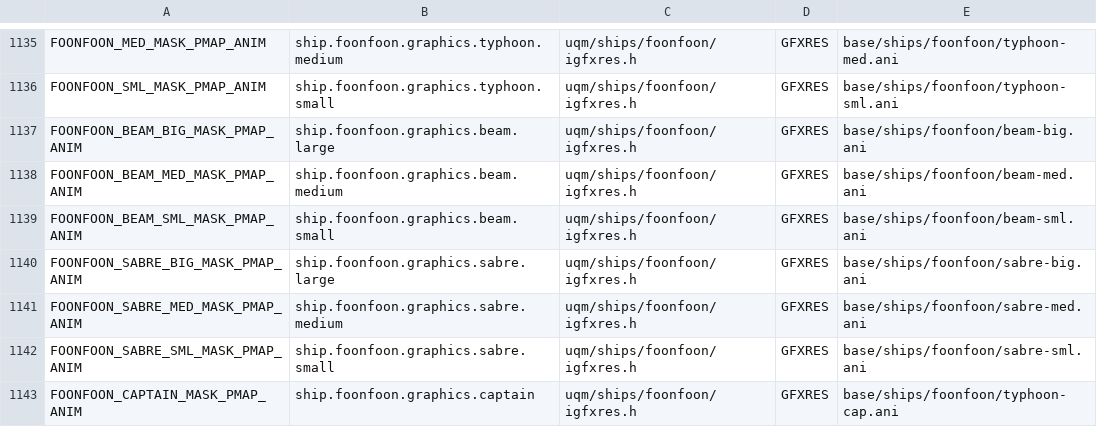
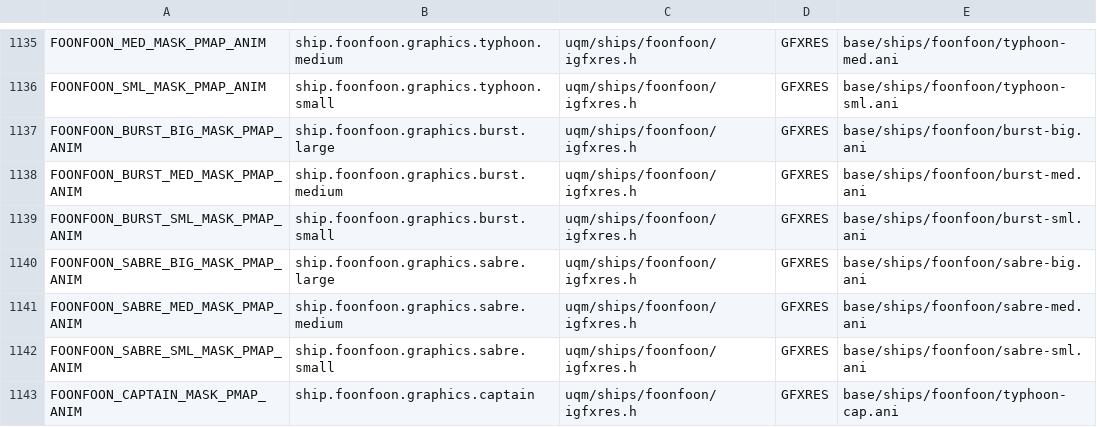
Before and after one commit to ejrh/project6014, a CSV file: tools/resmap/resources.csv, drawn as a sheet; only a part is shown, gaps mark what is left out.

```diff
--- a/tools/resmap/resources.csv
+++ b/tools/resmap/resources.csv
@@ -1136,5 +1136,5 @@ FOONFOON_MED_MASK_PMAP_ANIM,ship.foonfoon.graphics.typhoon.medium,uqm/ships/foon
 FOONFOON_SML_MASK_PMAP_ANIM,ship.foonfoon.graphics.typhoon.small,uqm/ships/foonfoon/igfxres.h,GFXRES,base/ships/foonfoon/typhoon-sml.ani
-FOONFOON_BEAM_BIG_MASK_PMAP_ANIM,ship.foonfoon.graphics.beam.large,uqm/ships/foonfoon/igfxres.h,GFXRES,base/ships/foonfoon/beam-big.ani
-FOONFOON_BEAM_MED_MASK_PMAP_ANIM,ship.foonfoon.graphics.beam.medium,uqm/ships/foonfoon/igfxres.h,GFXRES,base/ships/foonfoon/beam-med.ani
-FOONFOON_BEAM_SML_MASK_PMAP_ANIM,ship.foonfoon.graphics.beam.small,uqm/ships/foonfoon/igfxres.h,GFXRES,base/ships/foonfoon/beam-sml.ani
+FOONFOON_BURST_BIG_MASK_PMAP_ANIM,ship.foonfoon.graphics.burst.large,uqm/ships/foonfoon/igfxres.h,GFXRES,base/ships/foonfoon/burst-big.ani
+FOONFOON_BURST_MED_MASK_PMAP_ANIM,ship.foonfoon.graphics.burst.medium,uqm/ships/foonfoon/igfxres.h,GFXRES,base/ships/foonfoon/burst-med.ani
+FOONFOON_BURST_SML_MASK_PMAP_ANIM,ship.foonfoon.graphics.burst.small,uqm/ships/foonfoon/igfxres.h,GFXRES,base/ships/foonfoon/burst-sml.ani
 FOONFOON_SABRE_BIG_MASK_PMAP_ANIM,ship.foonfoon.graphics.sabre.large,uqm/ships/foonfoon/igfxres.h,GFXRES,base/ships/foonfoon/sabre-big.ani
```
Also changed, not shown: 16 other files.
